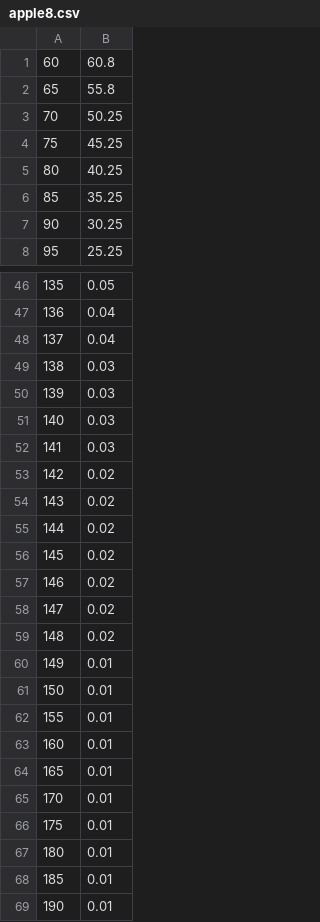
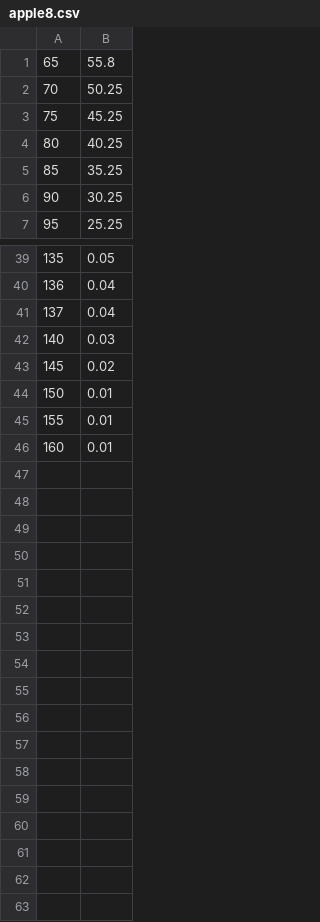
Before and after one commit to sandershortway/BlackScholesHeston, a CSV file: data/apple8.csv, drawn as a sheet; only a part is shown, gaps mark what is left out; the diff covers the shown part only; the diff names each change by its address in the sheet, - before the commit and + after, or states it on an @@ line.

```diff
--- a/data/apple8.csv
+++ b/data/apple8.csv
-row 1: 60 | 60.8
-row 49: 138 | 0.03
-row 50: 139 | 0.03
-row 52: 141 | 0.03
-row 53: 142 | 0.02
-row 54: 143 | 0.02
-row 55: 144 | 0.02
-row 57: 146 | 0.02
-row 58: 147 | 0.02
-row 59: 148 | 0.02
-row 60: 149 | 0.01
-row 64: 165 | 0.01
-row 65: 170 | 0.01
-row 66: 175 | 0.01
-row 67: 180 | 0.01
-row 68: 185 | 0.01
-row 69: 190 | 0.01
```
Also changed, not shown: 6 removed rows elsewhere in this file, data/apple15.csv, data/apple2.csv, 13 other files.
